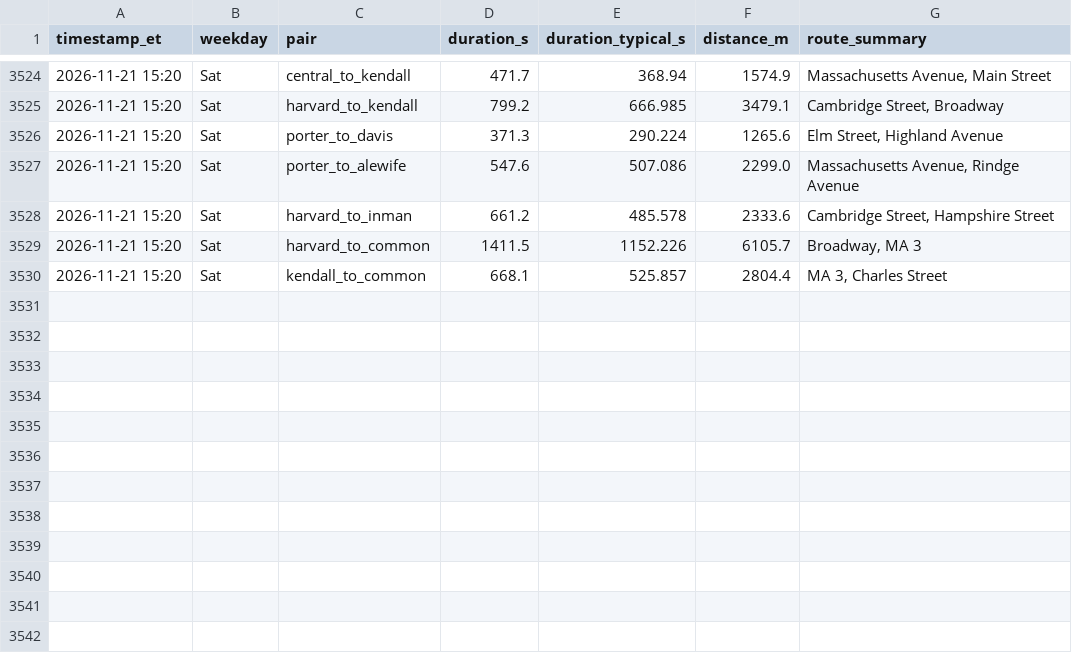
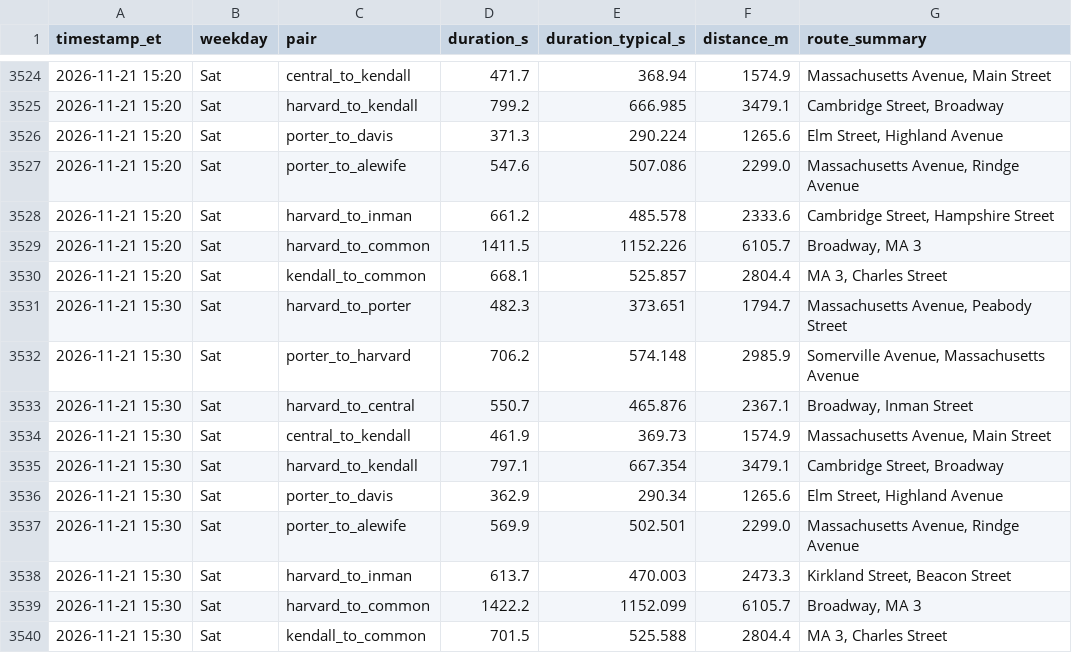
Before and after one commit to sonnywang2005/traffic-harvest, a CSV file: data/travel_times.csv, drawn as a sheet; only a part is shown, gaps mark what is left out.

Commit message:
harvest 2026-11-21T20:30Z

```diff
--- a/data/travel_times.csv
+++ b/data/travel_times.csv
@@ -3530 +3530,11 @@ timestamp_et,weekday,pair,duration_s,duration_typical_s,distance_m,route_summary
 2026-11-21 15:20,Sat,kendall_to_common,668.1,525.857,2804.4,"MA 3, Charles Street"
+2026-11-21 15:30,Sat,harvard_to_porter,482.3,373.651,1794.7,"Massachusetts Avenue, Peabody Street"
+2026-11-21 15:30,Sat,porter_to_harvard,706.2,574.148,2985.9,"Somerville Avenue, Massachusetts Avenue"
+2026-11-21 15:30,Sat,harvard_to_central,550.7,465.876,2367.1,"Broadway, Inman Street"
+2026-11-21 15:30,Sat,central_to_kendall,461.9,369.73,1574.9,"Massachusetts Avenue, Main Street"
+2026-11-21 15:30,Sat,harvard_to_kendall,797.1,667.354,3479.1,"Cambridge Street, Broadway"
+2026-11-21 15:30,Sat,porter_to_davis,362.9,290.34,1265.6,"Elm Street, Highland Avenue"
+2026-11-21 15:30,Sat,porter_to_alewife,569.9,502.501,2299.0,"Massachusetts Avenue, Rindge Avenue"
+2026-11-21 15:30,Sat,harvard_to_inman,613.7,470.003,2473.3,"Kirkland Street, Beacon Street"
+2026-11-21 15:30,Sat,harvard_to_common,1422.2,1152.099,6105.7,"Broadway, MA 3"
+2026-11-21 15:30,Sat,kendall_to_common,701.5,525.588,2804.4,"MA 3, Charles Street"
```
